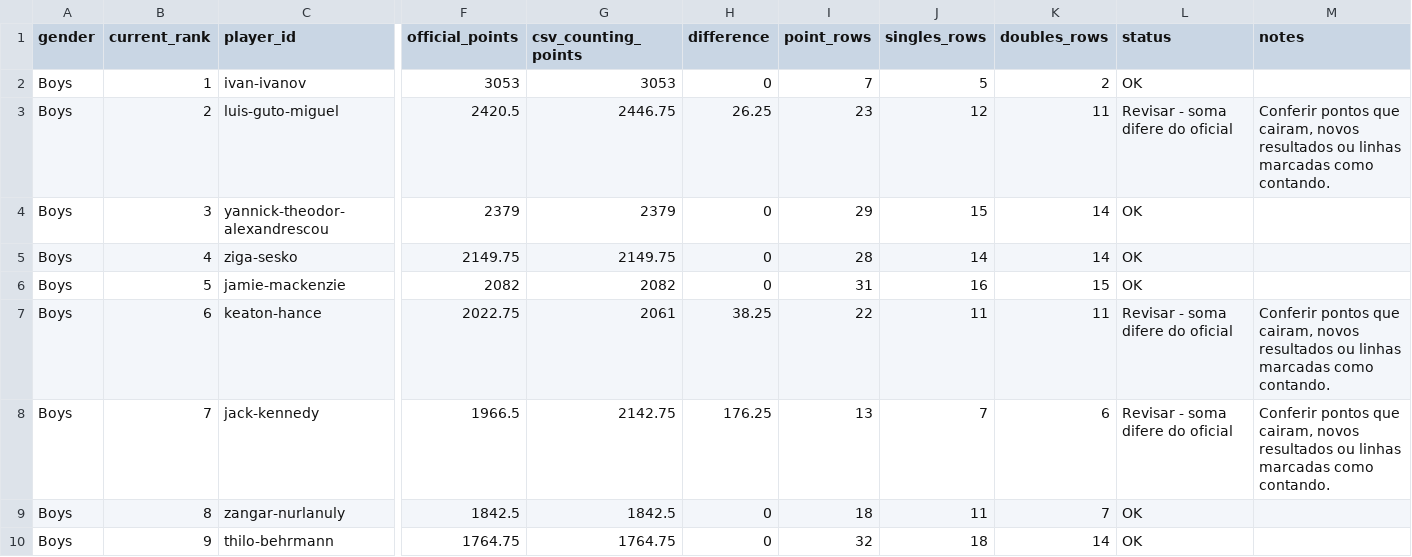
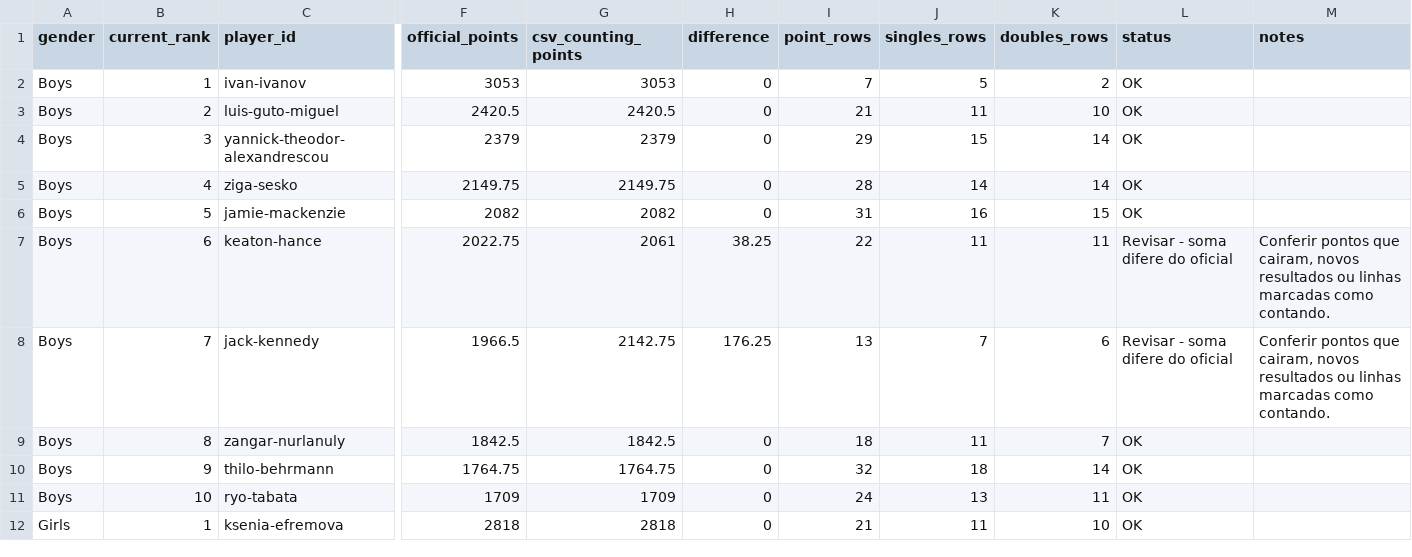
Before and after one commit to genaromoraes/versaoantiga_itf-juniors-live-ranking, a CSV file: data/player-points-status.csv, drawn as a sheet; only a part is shown, gaps mark what is left out; the shorter side is filled out with more unchanged rows; the diff names each change by its address in the sheet, - before the commit and + after, or states it on an @@ line.

```diff
--- a/data/player-points-status.csv
+++ b/data/player-points-status.csv
-G3 (csv_counting_points): 2446.75
+G3 (csv_counting_points): 2420.5
-H3 (difference): 26.25
+H3 (difference): 0
-I3 (point_rows): 23
+I3 (point_rows): 21
-J3 (singles_rows): 12
+J3 (singles_rows): 11
-K3 (doubles_rows): 11
+K3 (doubles_rows): 10
-L3 (status): Revisar - soma difere do oficial
+L3 (status): OK
-M3 (notes): Conferir pontos que cairam, novos resultados ou linhas marcadas como contando.
+M3 (notes): (empty)
```
Also changed, not shown: data/player-points.csv, 1 other file.
